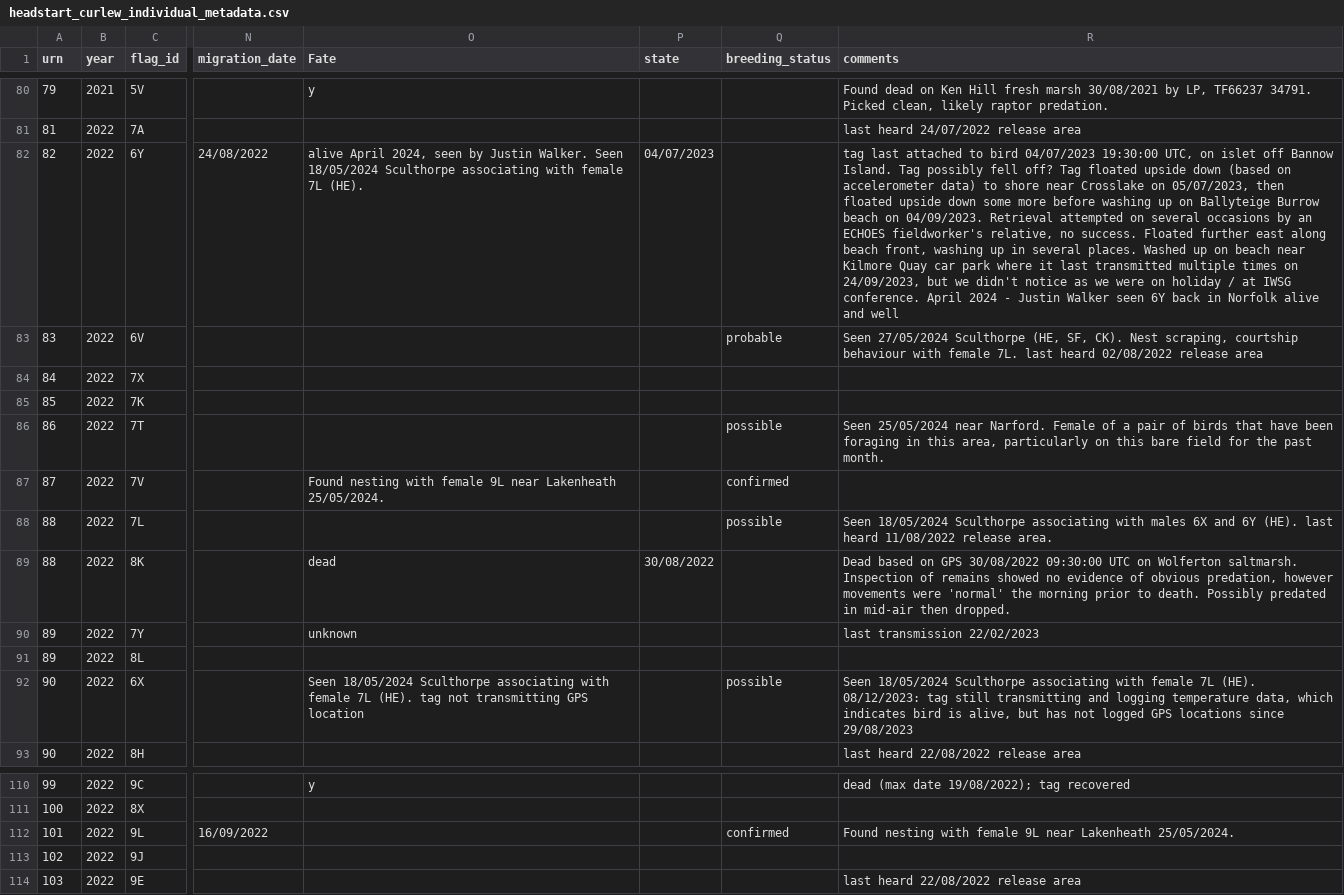
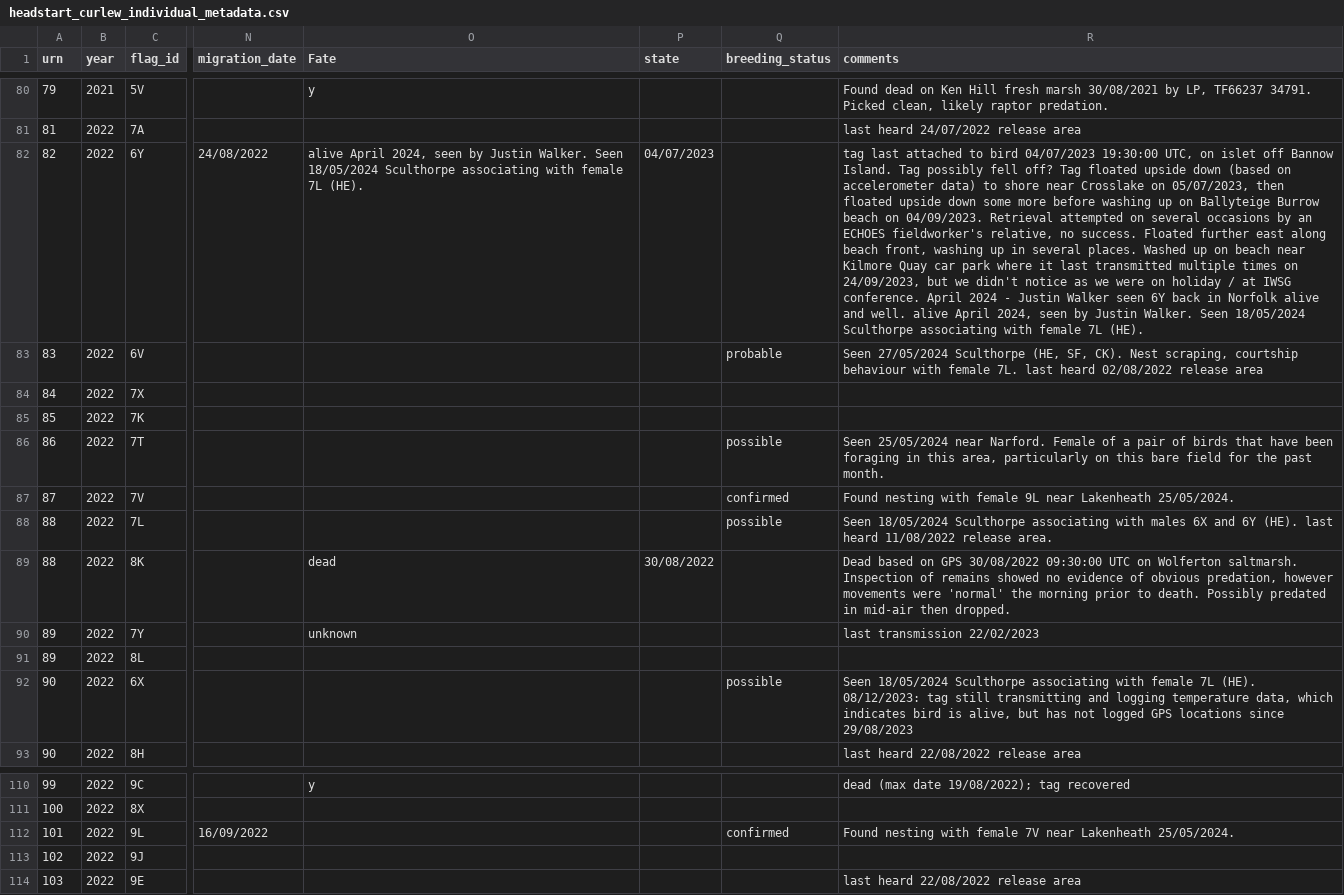
Before and after one commit to BritishTrustForOrnithology/curlew_headstarting, a CSV file: data/headstart_curlew_individual_metadata.csv, drawn as a sheet; only a part is shown, gaps mark what is left out; the diff names each change by its address in the sheet, - before the commit and + after, or states it on an @@ line.

```diff
--- a/data/headstart_curlew_individual_metadata.csv
+++ b/data/headstart_curlew_individual_metadata.csv
-R82 (comments): …alive and well
+R82 (comments): …alive and well. alive April 2024, seen by Justin Walker. Seen 18/05/2024 Sculthorpe associating with female 7L (HE).
-O87 (Fate): Found nesting with female 9L near Lakenheath 25/05/2024.
+O87 (Fate): (empty)
-R87 (comments): (empty)
+R87 (comments): Found nesting with female 9L near Lakenheath 25/05/2024.
-O92 (Fate): Seen 18/05/2024 Sculthorpe associating with female 7L (HE). tag not transmitting GPS location
+O92 (Fate): (empty)
-R112 (comments): …with female 9L near Lakenheath…
+R112 (comments): …with female 7V near Lakenheath…
```
Also changed, not shown: data/headstart_curlew_resighting_data.csv, 1 other file.
